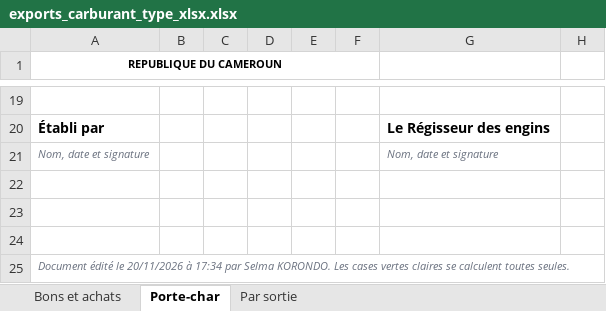
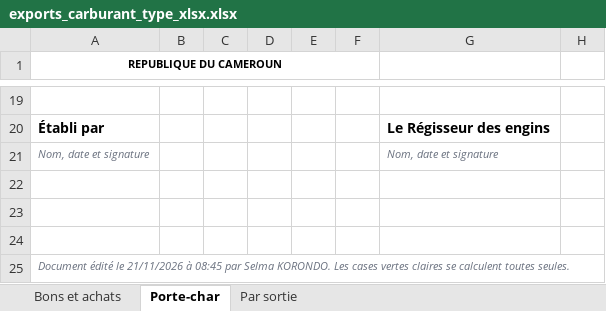
Before and after one commit to emriscedric-gif/parc-engins, an Excel workbook: maquette-donnees/docs/exports_carburant_type_xlsx.xlsx, sheet Porte-char, drawn as a sheet; only a part is shown, gaps mark what is left out; values as stored, in another font and other column widths than the file's, no borders; charts and pictures not drawn; the diff names each change by its address in the sheet, - before the commit and + after, or states it on an @@ line.

```diff
--- a/maquette-donnees/docs/exports_carburant_type_xlsx.xlsx (sheet Porte-char)
+++ b/maquette-donnees/docs/exports_carburant_type_xlsx.xlsx (sheet Porte-char)
-A25 (REPUBLIQUE DU CAMEROUN): …édité le 20/11/2026 à 17:34 par Selma…
+A25 (REPUBLIQUE DU CAMEROUN): …édité le 21/11/2026 à 08:45 par Selma…
```
Also changed, not shown: sheet Bons et achats, sheet Par sortie, maquette-donnees/docs/exports_carburant_type_xlsx_vierge_1.xlsx, maquette-donnees/docs/exports_maintenance_type_xlsx.xlsx, 32 other files.
